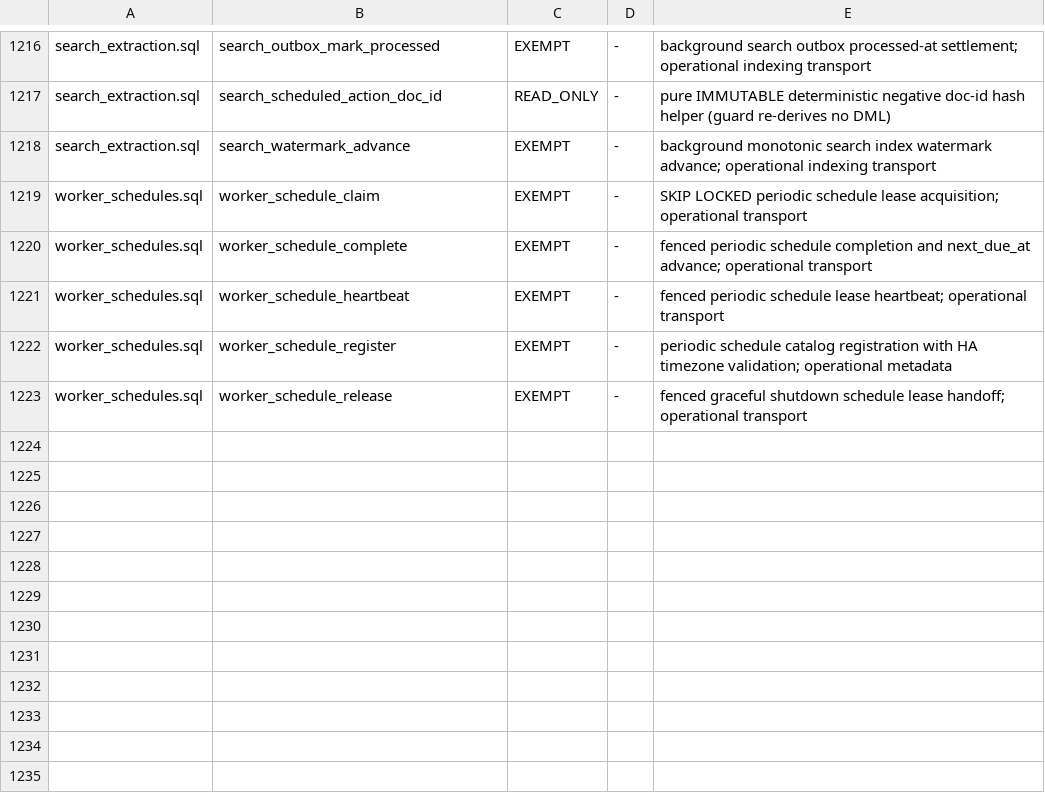
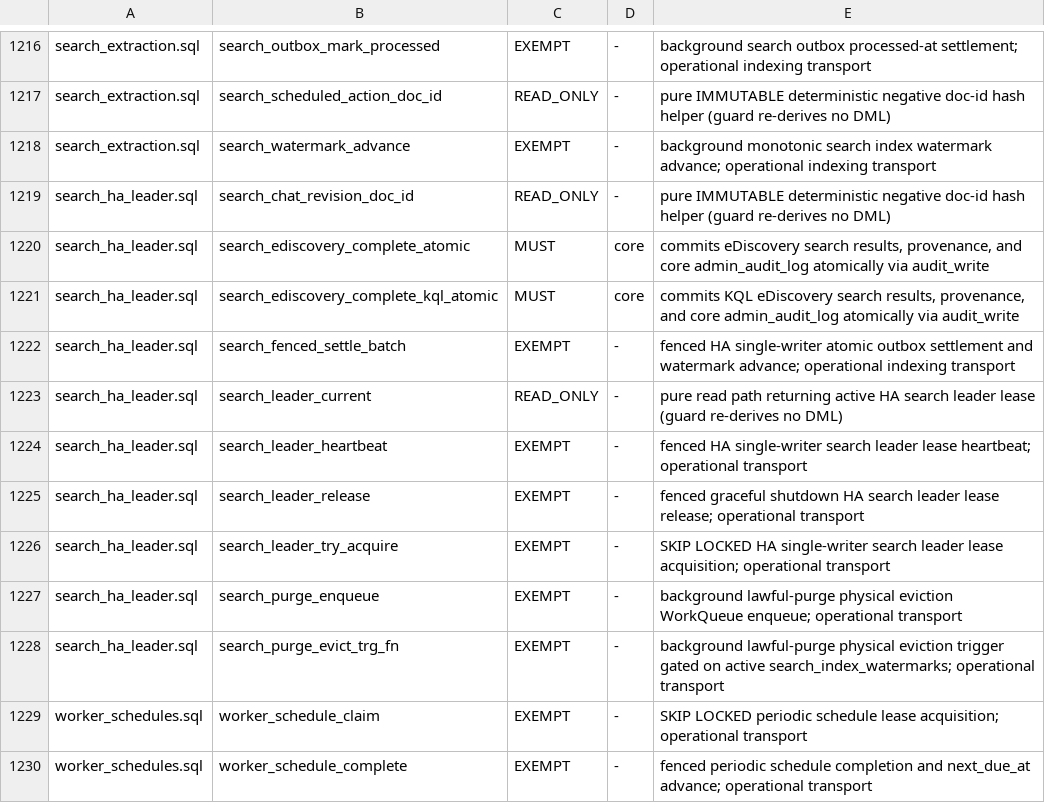
Before and after one commit to setjoin/setjoin, a TSV file: scripts/audit-coverage.tsv, drawn as a sheet; only a part is shown, gaps mark what is left out; the shorter side is filled out with more unchanged rows.

```diff
--- a/scripts/audit-coverage.tsv
+++ b/scripts/audit-coverage.tsv
@@ -1218,2 +1218,12 @@ search_extraction.sql	search_scheduled_action_doc_id	READ_ONLY	-	pure IMMUTABLE
 search_extraction.sql	search_watermark_advance	EXEMPT	-	background monotonic search index watermark advance; operational indexing transport
+search_ha_leader.sql	search_chat_revision_doc_id	READ_ONLY	-	pure IMMUTABLE deterministic negative doc-id hash helper (guard re-derives no DML)
+search_ha_leader.sql	search_ediscovery_complete_atomic	MUST	core	commits eDiscovery search results, provenance, and core admin_audit_log atomically via audit_write
+search_ha_leader.sql	search_ediscovery_complete_kql_atomic	MUST	core	commits KQL eDiscovery search results, provenance, and core admin_audit_log atomically via audit_write
+search_ha_leader.sql	search_fenced_settle_batch	EXEMPT	-	fenced HA single-writer atomic outbox settlement and watermark advance; operational indexing transport
+search_ha_leader.sql	search_leader_current	READ_ONLY	-	pure read path returning active HA search leader lease (guard re-derives no DML)
+search_ha_leader.sql	search_leader_heartbeat	EXEMPT	-	fenced HA single-writer search leader lease heartbeat; operational transport
+search_ha_leader.sql	search_leader_release	EXEMPT	-	fenced graceful shutdown HA search leader lease release; operational transport
+search_ha_leader.sql	search_leader_try_acquire	EXEMPT	-	SKIP LOCKED HA single-writer search leader lease acquisition; operational transport
+search_ha_leader.sql	search_purge_enqueue	EXEMPT	-	background lawful-purge physical eviction WorkQueue enqueue; operational transport
+search_ha_leader.sql	search_purge_evict_trg_fn	EXEMPT	-	background lawful-purge physical eviction trigger gated on active search_index_watermarks; operational transport
 worker_schedules.sql	worker_schedule_claim	EXEMPT	-	SKIP LOCKED periodic schedule lease acquisition; operational transport
```
Also changed, not shown: mailserver/sql/xinchuang/unattested_functions.csv, 42 other files.
